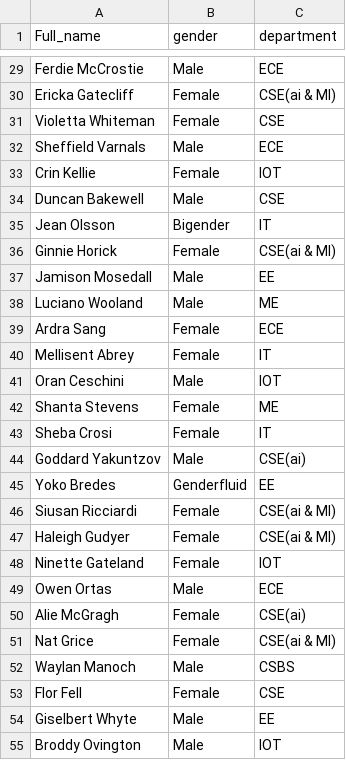
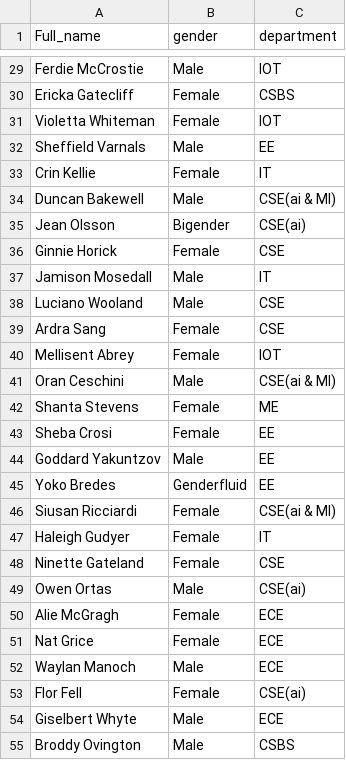
Before and after one commit to Rudrajiii/College-Management-Protocol, a CSV file: sysProj/data/modified_student_data.csv, drawn as a sheet; only a part is shown, gaps mark what is left out; the diff covers the shown part only; the diff names each change by its address in the sheet, - before the commit and + after, or states it on an @@ line.

```diff
--- a/sysProj/data/modified_student_data.csv
+++ b/sysProj/data/modified_student_data.csv
-C29 (department): ECE
+C29 (department): IOT
-C30 (department): CSE(ai & Ml)
+C30 (department): CSBS
-C31 (department): CSE
+C31 (department): IOT
-C32 (department): ECE
+C32 (department): EE
-C33 (department): IOT
+C33 (department): IT
-C34 (department): CSE
+C34 (department): CSE(ai & Ml)
-C35 (department): IT
+C35 (department): CSE(ai)
-C36 (department): CSE(ai & Ml)
+C36 (department): CSE
-C37 (department): EE
+C37 (department): IT
-C38 (department): ME
+C38 (department): CSE
-C39 (department): ECE
+C39 (department): CSE
-C40 (department): IT
+C40 (department): IOT
-C41 (department): IOT
+C41 (department): CSE(ai & Ml)
-C43 (department): IT
+C43 (department): EE
-C44 (department): CSE(ai)
+C44 (department): EE
-C47 (department): CSE(ai & Ml)
+C47 (department): IT
-C48 (department): IOT
+C48 (department): CSE
-C49 (department): ECE
+C49 (department): CSE(ai)
-C50 (department): CSE(ai)
+C50 (department): ECE
-C51 (department): CSE(ai & Ml)
+C51 (department): ECE
-C52 (department): CSBS
+C52 (department): ECE
-C53 (department): CSE
+C53 (department): CSE(ai)
-C54 (department): EE
+C54 (department): ECE
-C55 (department): IOT
+C55 (department): CSBS
```
Also changed, not shown: 64 edited cells elsewhere in this file, 5 other files.
